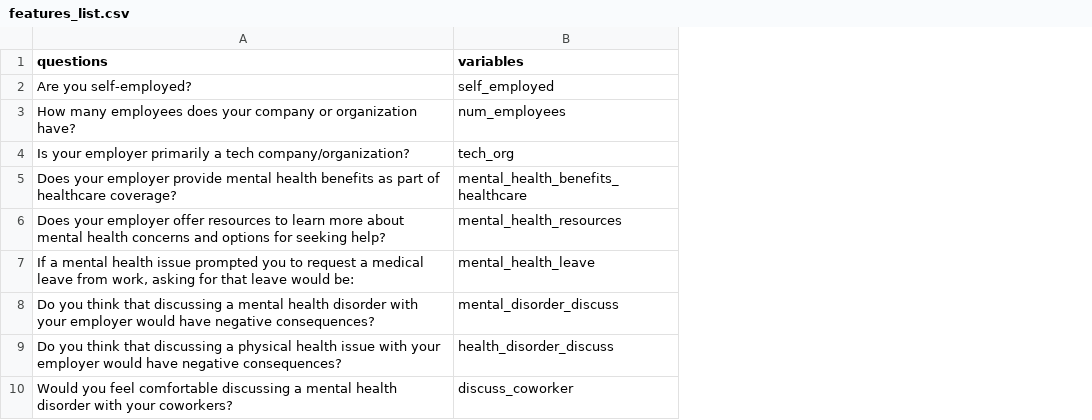
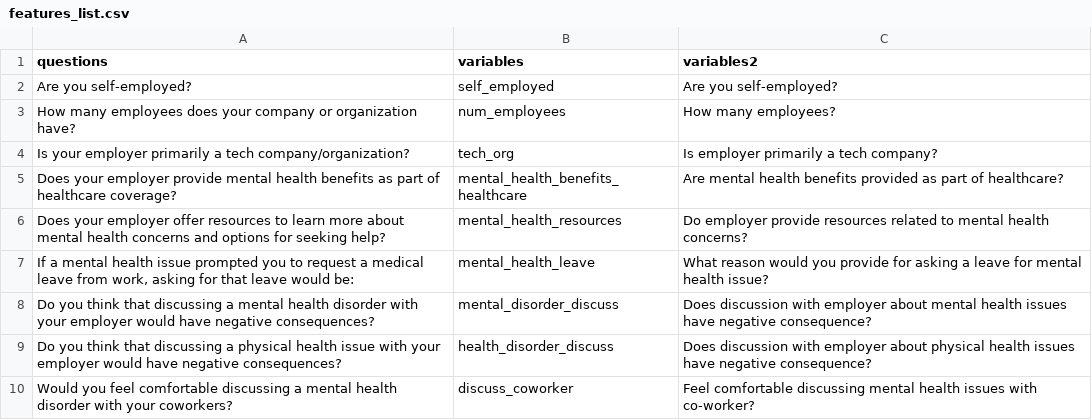
Before and after one commit to UBC-MDS/Mental-Health-in-Tech-Dashboard, a CSV file: data/processed/features_list.csv, drawn as a sheet; only a part is shown; the diff names each change by its address in the sheet, - before the commit and + after, or states it on an @@ line.

Commit message:
Add new file with short clean questions

```diff
--- a/data/processed/features_list.csv
+++ b/data/processed/features_list.csv
+column C (variables2), rows 2-10: Are you self-employed? | How many employees? | Is employer primarily a tech company? | Are mental health benefits provided as part of healthcare? | Do employer provide resources related to mental health concerns? | What reason would you provide for asking a leave for mental health issue? | Does discussion with employer about mental health issues have negative consequence? | Does discussion with employer about physical health issues have negative consequence? | Feel comfortable discussing mental health issues with co-worker?
```
Also changed, not shown: 1 other file.
